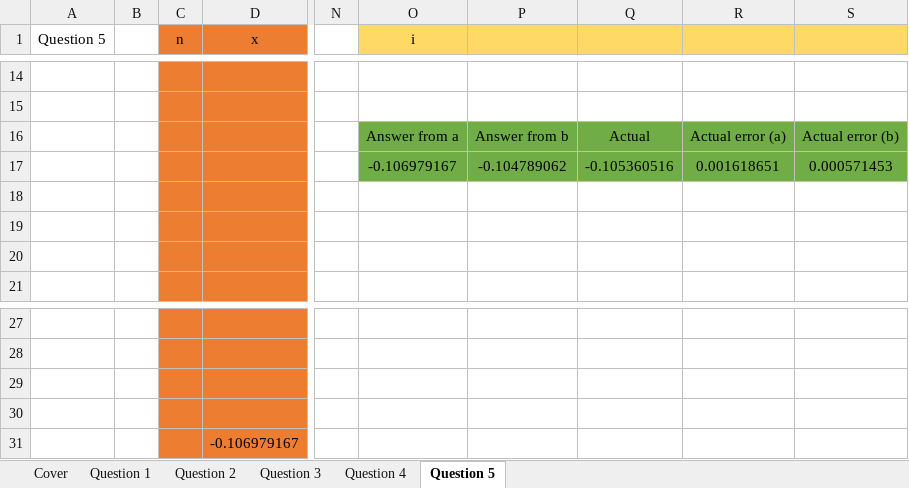
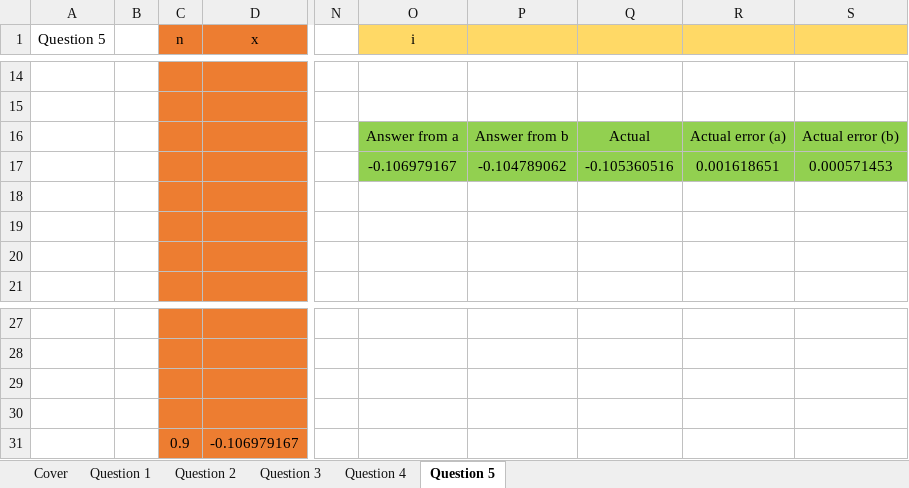
Before and after one commit to FinalFreedom/MathsCoursework, an Excel workbook: Assignment (1).xlsx, sheet Question 5, drawn as a sheet; only a part is shown, gaps mark what is left out; values as stored, in another font and other column widths than the file's, no borders; charts and pictures not drawn; the diff names each change by its address in the sheet, - before the commit and + after, or states it on an @@ line.

```diff
--- a/Assignment (1).xlsx (sheet Question 5)
+++ b/Assignment (1).xlsx (sheet Question 5)
-O16:S17 fill: #70AD47
+O16:S17 fill: #92D050
-C31 text colour: #ED7D31
+C31 text colour: black
```
Also changed, not shown: sheet Question 2, sheet Question 1, sheet Question 4, formulas that keep their value, charts or pictures.
